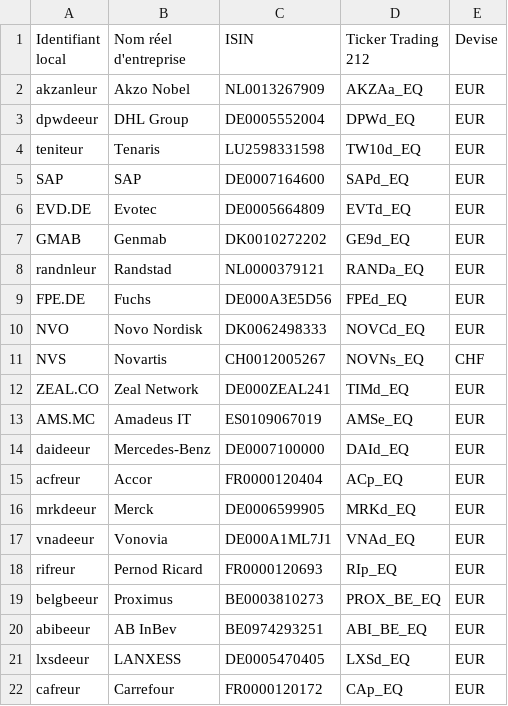
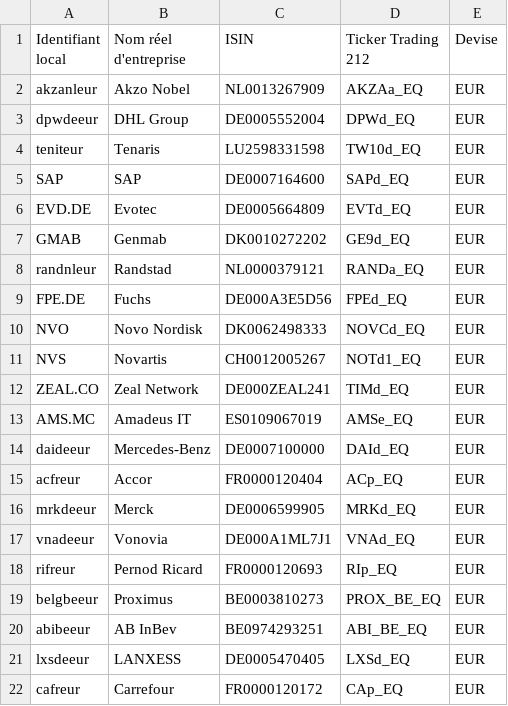
Before and after one commit to ki2pixel/trading_automation, a CSV file: ressources/trading212/trading212-api-extended-main/t212_assets_mapping.csv, drawn as a sheet.

Commit message:
feat: add Trading 212 real order routing in paper trading

```diff
--- a/ressources/trading212/trading212-api-extended-main/t212_assets_mapping.csv
+++ b/ressources/trading212/trading212-api-extended-main/t212_assets_mapping.csv
@@ -10,3 +10,3 @@ FPE.DE,Fuchs,DE000A3E5D56,FPEd_EQ,EUR
 NVO,Novo Nordisk,DK0062498333,NOVCd_EQ,EUR
-NVS,Novartis,CH0012005267,NOVNs_EQ,CHF
+NVS,Novartis,CH0012005267,NOTd1_EQ,EUR
 ZEAL.CO,Zeal Network,DE000ZEAL241,TIMd_EQ,EUR
```
Also changed, not shown: 16 other files.
